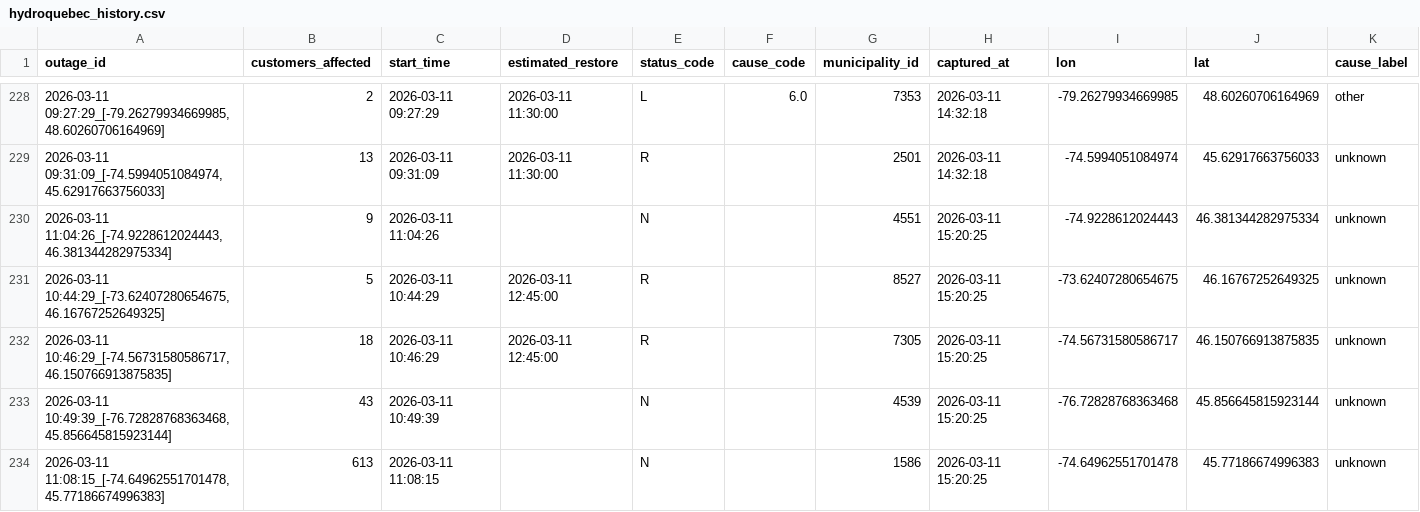
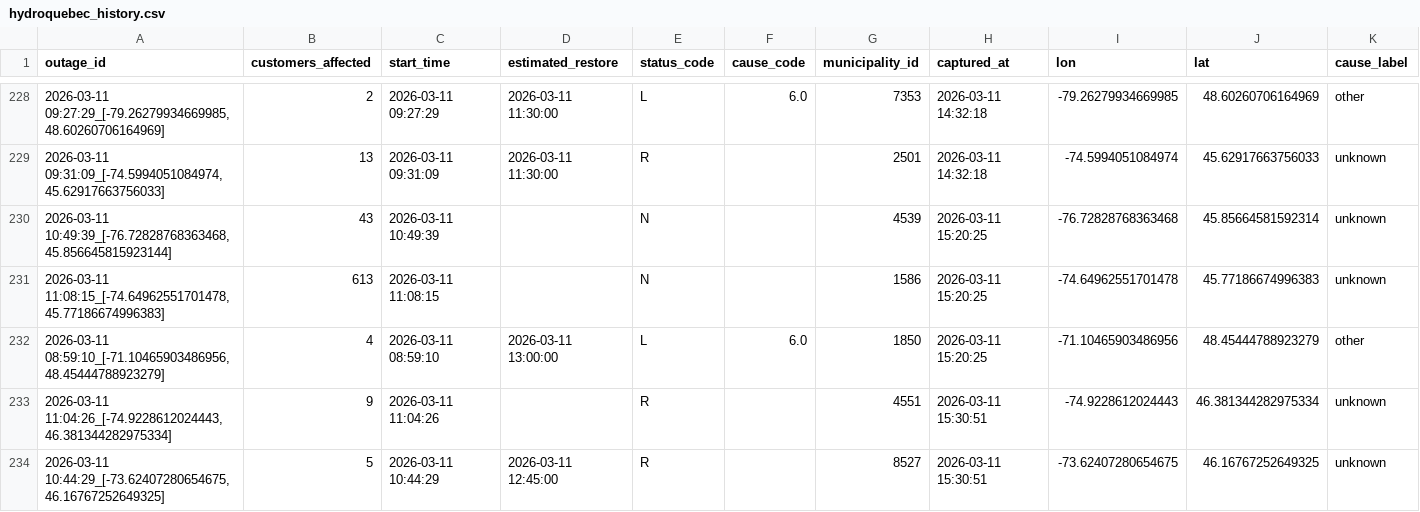
Before and after one commit to YannickBoily/ProjetHydro, a CSV file: hydroquebec_history.csv, drawn as a sheet; only a part is shown, gaps mark what is left out; the diff covers the shown part only.

```diff
--- a/hydroquebec_history.csv
+++ b/hydroquebec_history.csv
@@ -229,6 +229,6 @@ outage_id,customers_affected,start_time,estimated_restore,status_code,cause_code
 "2026-03-11 09:31:09_[-74.5994051084974, 45.62917663756033]",13,2026-03-11 09:31:09,2026-03-11 11:30:00,R,,2501,2026-03-11 14:32:18,-74.5994051084974,45.62917663756033,unknown
-"2026-03-11 11:04:26_[-74.9228612024443, 46.381344282975334]",9,2026-03-11 11:04:26,,N,,4551,2026-03-11 15:20:25,-74.9228612024443,46.381344282975334,unknown
-"2026-03-11 10:44:29_[-73.62407280654675, 46.16767252649325]",5,2026-03-11 10:44:29,2026-03-11 12:45:00,R,,8527,2026-03-11 15:20:25,-73.62407280654675,46.16767252649325,unknown
-"2026-03-11 10:46:29_[-74.56731580586717, 46.150766913875835]",18,2026-03-11 10:46:29,2026-03-11 12:45:00,R,,7305,2026-03-11 15:20:25,-74.56731580586717,46.150766913875835,unknown
-"2026-03-11 10:49:39_[-76.72828768363468, 45.856645815923144]",43,2026-03-11 10:49:39,,N,,4539,2026-03-11 15:20:25,-76.72828768363468,45.856645815923144,unknown
+"2026-03-11 10:49:39_[-76.72828768363468, 45.856645815923144]",43,2026-03-11 10:49:39,,N,,4539,2026-03-11 15:20:25,-76.72828768363468,45.85664581592314,unknown
 "2026-03-11 11:08:15_[-74.64962551701478, 45.77186674996383]",613,2026-03-11 11:08:15,,N,,1586,2026-03-11 15:20:25,-74.64962551701478,45.77186674996383,unknown
+"2026-03-11 08:59:10_[-71.10465903486956, 48.45444788923279]",4,2026-03-11 08:59:10,2026-03-11 13:00:00,L,6.0,1850,2026-03-11 15:20:25,-71.10465903486956,48.45444788923279,other
+"2026-03-11 11:04:26_[-74.9228612024443, 46.381344282975334]",9,2026-03-11 11:04:26,,R,,4551,2026-03-11 15:30:51,-74.9228612024443,46.381344282975334,unknown
+"2026-03-11 10:44:29_[-73.62407280654675, 46.16767252649325]",5,2026-03-11 10:44:29,2026-03-11 12:45:00,R,,8527,2026-03-11 15:30:51,-73.62407280654675,46.16767252649325,unknown
```
Also changed, not shown: 5 added rows, 1 removed row and 21 edited cells elsewhere in this file.
